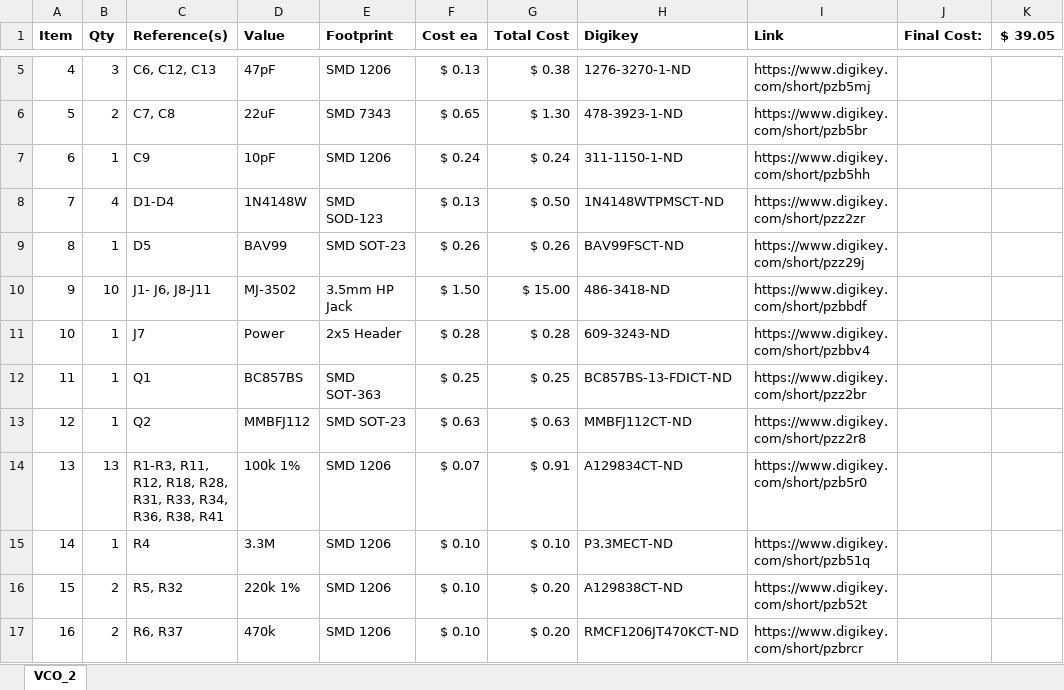
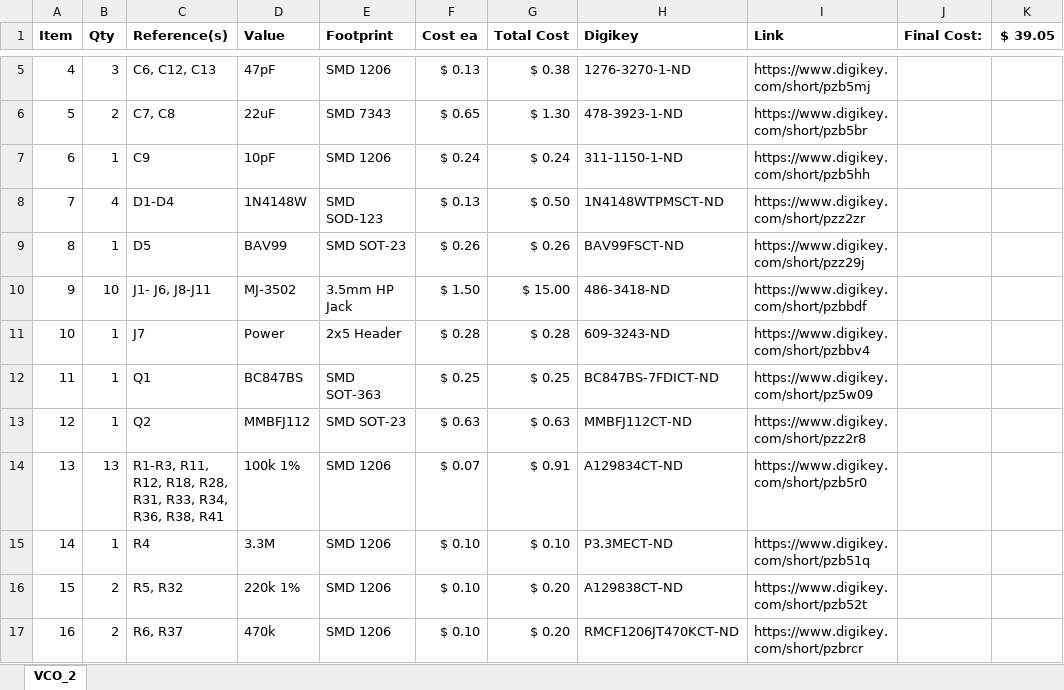
Before and after one commit to jzkmath/AMP-Lab-Modular-Synth, an Excel workbook: KiCAD/VCO_2/VCO_2.xlsx, sheet VCO_2, drawn as a sheet; only a part is shown, gaps mark what is left out; values as stored, in another font and other column widths than the file's, no borders; the diff names each change by its address in the sheet, - before the commit and + after, or states it on an @@ line.

```diff
--- a/KiCAD/VCO_2/VCO_2.xlsx (sheet VCO_2)
+++ b/KiCAD/VCO_2/VCO_2.xlsx (sheet VCO_2)
-D12 (Value): BC857BS
+D12 (Value): BC847BS
-H12 (Digikey): BC857BS-13-FDICT-ND
+H12 (Digikey): BC847BS-7FDICT-ND
-I12 (Link): https://www.digikey.com/short/pzz2br
+I12 (Link): https://www.digikey.com/short/pz5w09
```
Also changed, not shown: 20 other files.
